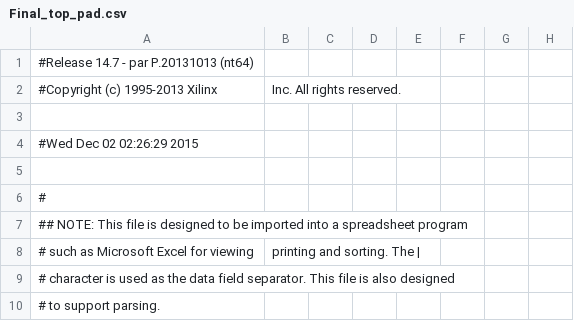
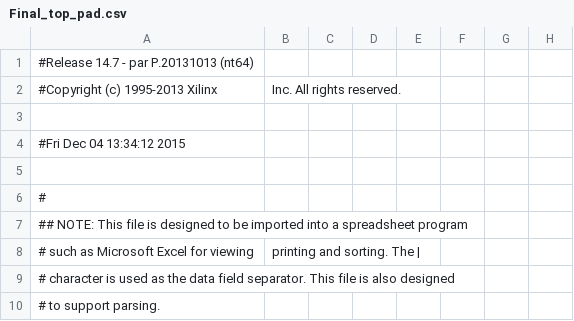
Before and after one commit to kalvin66rocks/CMPEN371, a CSV file: Final Top/Final_Top/Final_top_pad.csv, drawn as a sheet; only a part is shown; the diff names each change by its address in the sheet, - before the commit and + after, or states it on an @@ line.

```diff
--- a/Final Top/Final_Top/Final_top_pad.csv
+++ b/Final Top/Final_Top/Final_top_pad.csv
-A4: #Wed Dec 02 02:26:29 2015
+A4: #Fri Dec 04 13:34:12 2015
```
Also changed, not shown: 53 other files.
